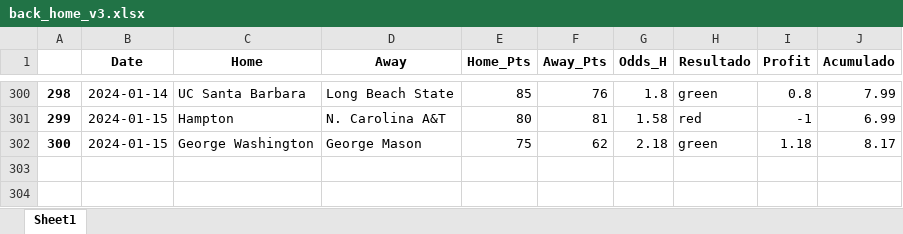
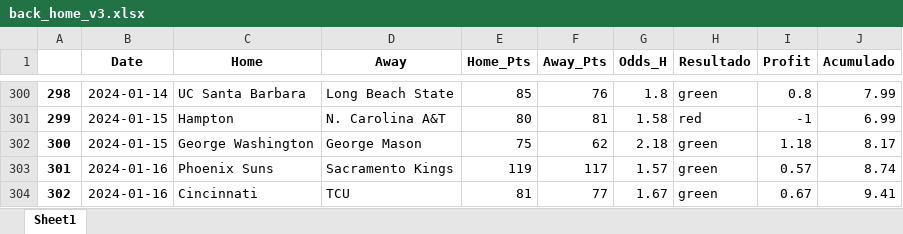
Before and after one commit to johnn1sbo3s/basketball_models, an Excel workbook: acp_metodos/excel_files/back_home_v3.xlsx, sheet Sheet1, drawn as a sheet; only a part is shown, gaps mark what is left out; values as stored, in another font and other column widths than the file's, no borders; the diff names each change by its address in the sheet, - before the commit and + after, or states it on an @@ line.

```diff
--- a/acp_metodos/excel_files/back_home_v3.xlsx (sheet Sheet1)
+++ b/acp_metodos/excel_files/back_home_v3.xlsx (sheet Sheet1)
+row 303: 301 | 2024-01-16 | Phoenix Suns | Sacramento Kings | 119 | 117 | 1.57 | green | 0.57 | 8.74
+row 304: 302 | 2024-01-16 | Cincinnati | TCU | 81 | 77 | 1.67 | green | 0.67 | 9.41
```
Also changed, not shown: acp_metodos/excel_files/over_v0.xlsx, 5 other files.
